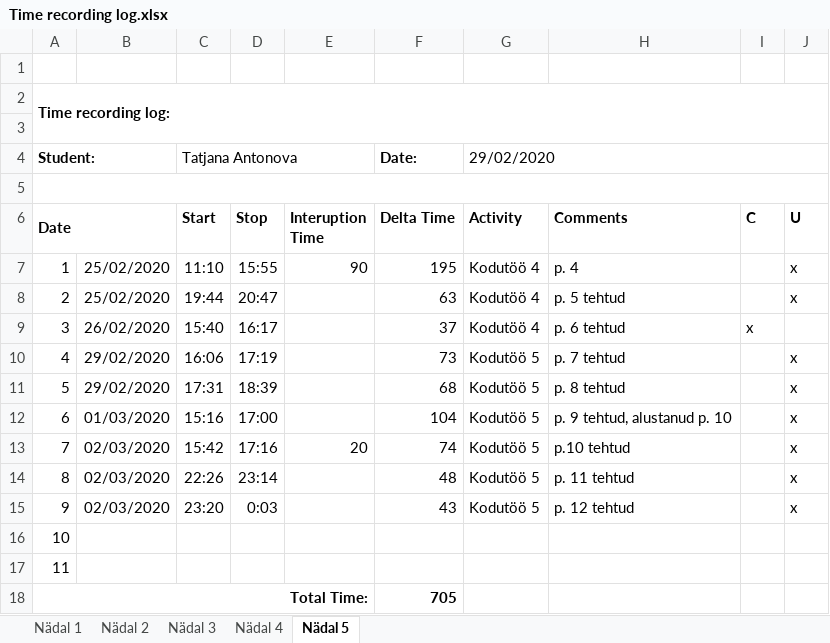
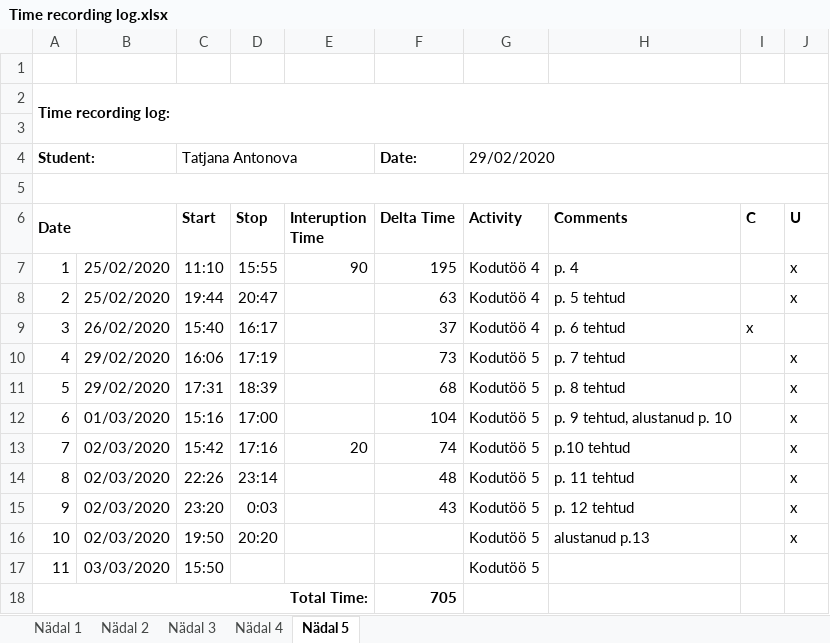
Before and after one commit to TatjanaAntonova/Homework4, an Excel workbook: Time recording log.xlsx, sheet Nädal 5, drawn as a sheet; values as stored, in another font and other column widths than the file's, no borders; the diff names each change by its address in the sheet, - before the commit and + after, or states it on an @@ line.

```diff
--- a/Time recording log.xlsx (sheet Nädal 5)
+++ b/Time recording log.xlsx (sheet Nädal 5)
-B16: (empty)
+B16: 02/03/2020
-C16 (Start): (empty)
+C16 (Start): 19:50
-D16 (Stop): (empty)
+D16 (Stop): 20:20
-G16:G17 (Activity): (empty)
+G16:G17 (Activity): Kodutöö 5
-H16 (Comments): (empty)
+H16 (Comments): alustanud p.13
-J16 (U): (empty)
+J16 (U): x
-B17: (empty)
+B17: 03/03/2020
-C17 (Start): (empty)
+C17 (Start): 15:50
```
Also changed, not shown: 11 other files.
